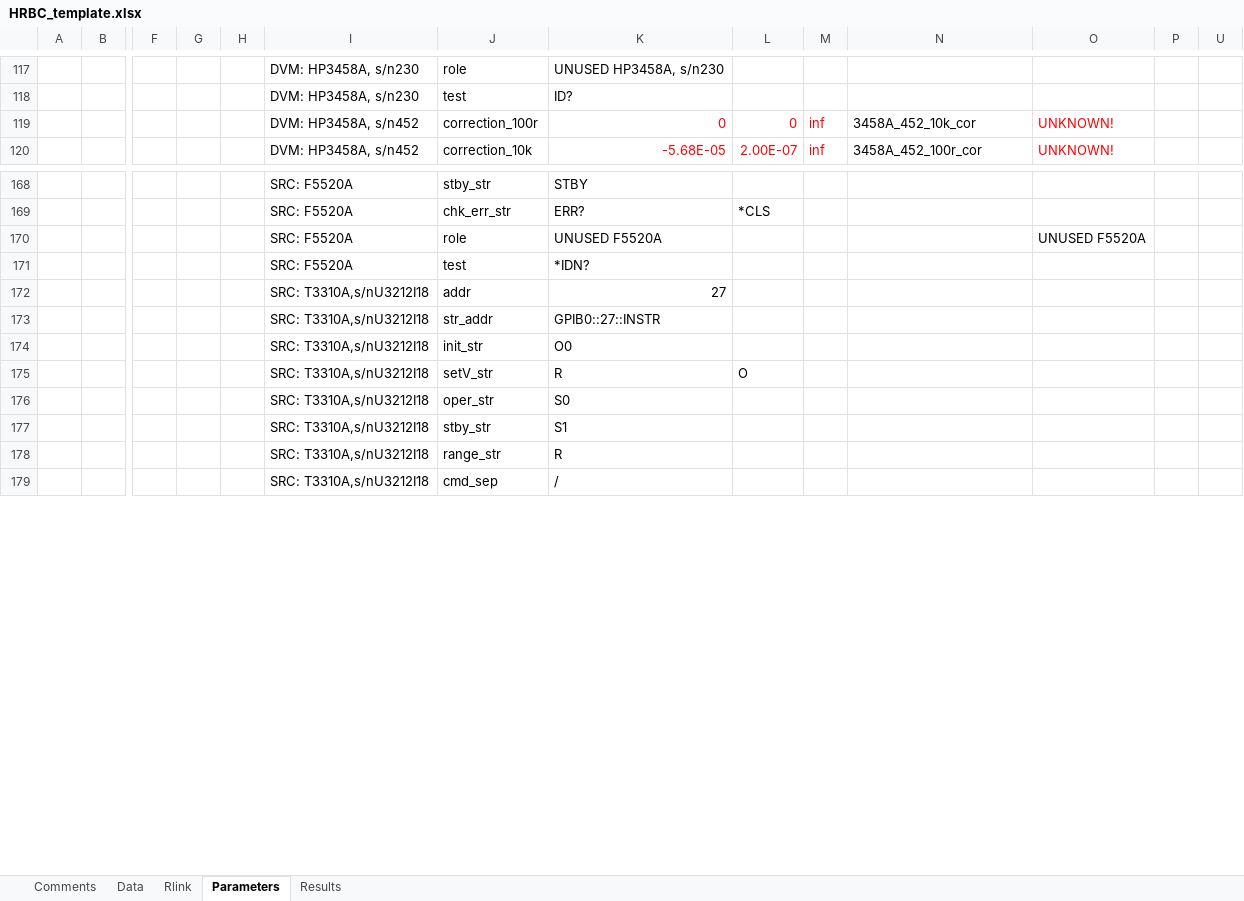
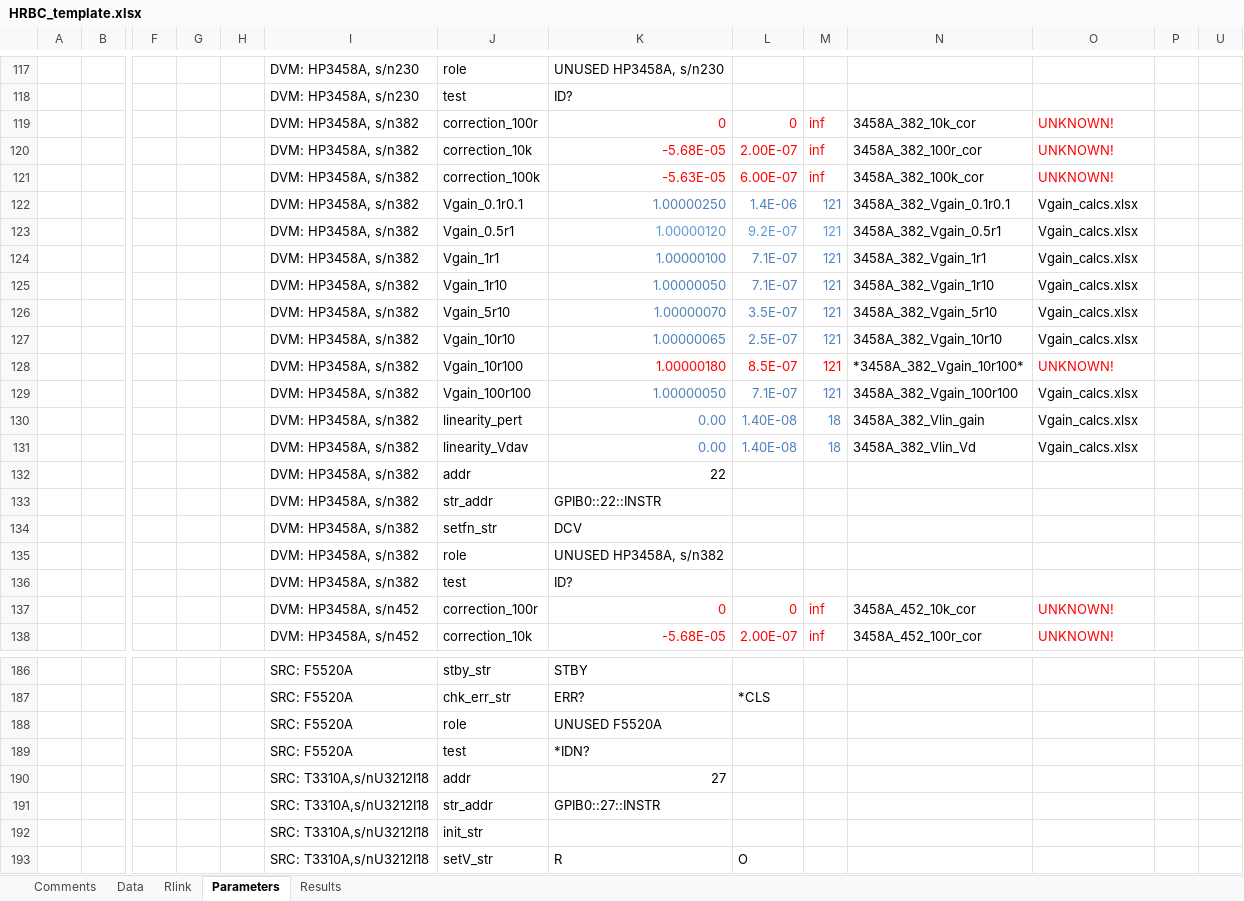
Before and after one commit to tblawson/HRBC, an Excel workbook: HRBC_template.xlsx, sheet Parameters, drawn as a sheet; only a part is shown, gaps mark what is left out; the shorter side is filled out with more unchanged rows; values as stored, in another font and other column widths than the file's, no borders; addresses are those after the commit; rows hold the shown columns only; the diff covers the shown part only; the diff names each change by its address in the sheet, - before the commit and + after, or states it on an @@ line.

Commit message:
Update HRBC_template.xlsx
No actual changes (except XL file)

```diff
--- a/HRBC_template.xlsx (sheet Parameters)
+++ b/HRBC_template.xlsx (sheet Parameters)
+row 119:  |  |  |  |  | DVM: HP3458A, s/n382 | correction_100r | 0 | 0 | inf | 3458A_382_10k_cor | UNKNOWN!
+row 120:  |  |  |  |  | DVM: HP3458A, s/n382 | correction_10k | -5.68E-05 | 2.00E-07 | inf | 3458A_382_100r_cor | UNKNOWN!
+row 121:  |  |  |  |  | DVM: HP3458A, s/n382 | correction_100k | -5.63E-05 | 6.00E-07 | inf | 3458A_382_100k_cor | UNKNOWN!
+row 122:  |  |  |  |  | DVM: HP3458A, s/n382 | Vgain_0.1r0.1 | 1.00000250 | 1.4E-06 | 121 | 3458A_382_Vgain_0.1r0.1 | Vgain_calcs.xlsx
+row 123:  |  |  |  |  | DVM: HP3458A, s/n382 | Vgain_0.5r1 | 1.00000120 | 9.2E-07 | 121 | 3458A_382_Vgain_0.5r1 | Vgain_calcs.xlsx
+row 124:  |  |  |  |  | DVM: HP3458A, s/n382 | Vgain_1r1 | 1.00000100 | 7.1E-07 | 121 | 3458A_382_Vgain_1r1 | Vgain_calcs.xlsx
+row 125:  |  |  |  |  | DVM: HP3458A, s/n382 | Vgain_1r10 | 1.00000050 | 7.1E-07 | 121 | 3458A_382_Vgain_1r10 | Vgain_calcs.xlsx
+row 126:  |  |  |  |  | DVM: HP3458A, s/n382 | Vgain_5r10 | 1.00000070 | 3.5E-07 | 121 | 3458A_382_Vgain_5r10 | Vgain_calcs.xlsx
+row 127:  |  |  |  |  | DVM: HP3458A, s/n382 | Vgain_10r10 | 1.00000065 | 2.5E-07 | 121 | 3458A_382_Vgain_10r10 | Vgain_calcs.xlsx
+row 128:  |  |  |  |  | DVM: HP3458A, s/n382 | Vgain_10r100 | 1.00000180 | 8.5E-07 | 121 | *3458A_382_Vgain_10r100* | UNKNOWN!
+row 129:  |  |  |  |  | DVM: HP3458A, s/n382 | Vgain_100r100 | 1.00000050 | 7.1E-07 | 121 | 3458A_382_Vgain_100r100 | Vgain_calcs.xlsx
+row 130:  |  |  |  |  | DVM: HP3458A, s/n382 | linearity_pert | 0.00 | 1.40E-08 | 18 | 3458A_382_Vlin_gain | Vgain_calcs.xlsx
+row 131:  |  |  |  |  | DVM: HP3458A, s/n382 | linearity_Vdav | 0.00 | 1.40E-08 | 18 | 3458A_382_Vlin_Vd | Vgain_calcs.xlsx
+row 132:  |  |  |  |  | DVM: HP3458A, s/n382 | addr | 22
+row 133:  |  |  |  |  | DVM: HP3458A, s/n382 | str_addr | GPIB0::22::INSTR
+row 134:  |  |  |  |  | DVM: HP3458A, s/n382 | setfn_str | DCV
+row 135:  |  |  |  |  | DVM: HP3458A, s/n382 | role | UNUSED HP3458A, s/n382
+row 136:  |  |  |  |  | DVM: HP3458A, s/n382 | test | ID?
-O188: UNUSED F5520A
+O188: (empty)
-K192: O0
+K192: (empty)
```
Also changed, not shown: 21 edited cells elsewhere in this sheet, sheet Data, sheet Comments.
